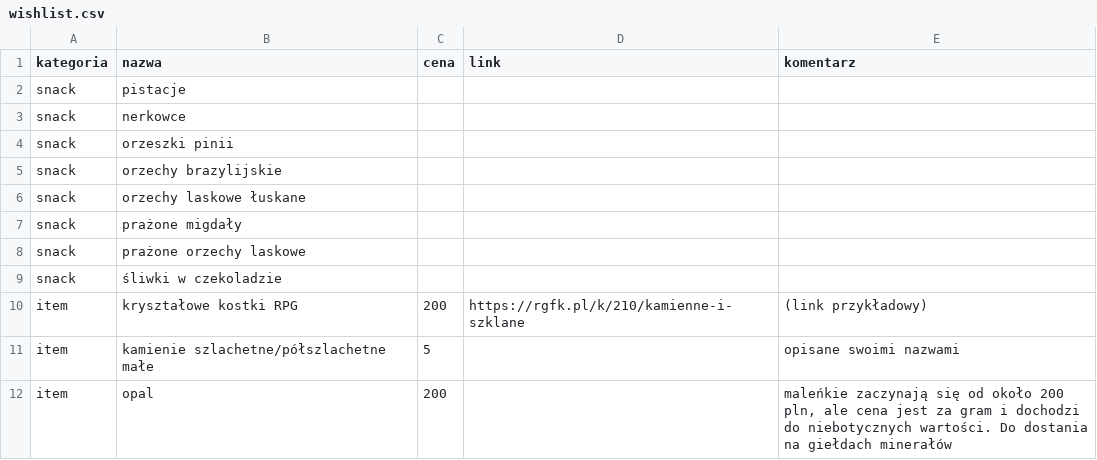
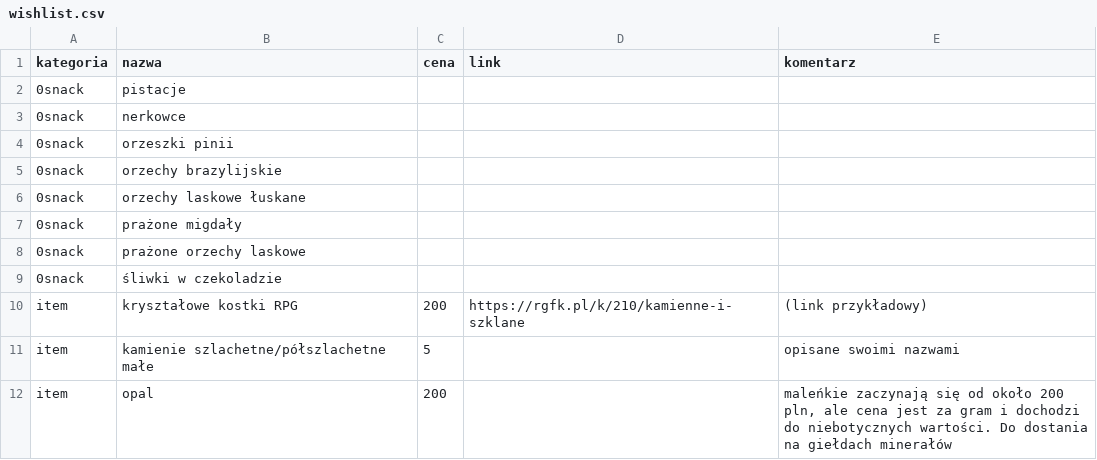
Before and after one commit to AqueM/webpage, a CSV file: _src/_data/about/wishlist.csv, drawn as a sheet; only a part is shown.

Commit message:
Update wishlist.csv

```diff
--- a/_src/_data/about/wishlist.csv
+++ b/_src/_data/about/wishlist.csv
@@ -1,10 +1,10 @@
 "kategoria","nazwa","cena","link","komentarz"
-"snack","pistacje",,,
-"snack","nerkowce",,,
-"snack","orzeszki pinii",,,
-"snack","orzechy brazylijskie",,,
-"snack","orzechy laskowe łuskane",,,
-"snack","prażone migdały",,,
-"snack","prażone orzechy laskowe",,,
-"snack","śliwki w czekoladzie",,,
+"0snack","pistacje",,,
+"0snack","nerkowce",,,
+"0snack","orzeszki pinii",,,
+"0snack","orzechy brazylijskie",,,
+"0snack","orzechy laskowe łuskane",,,
+"0snack","prażone migdały",,,
+"0snack","prażone orzechy laskowe",,,
+"0snack","śliwki w czekoladzie",,,
 "item","kryształowe kostki RPG","200","https://rgfk.pl/k/210/kamienne-i-szklane","(link przykładowy)"
```
